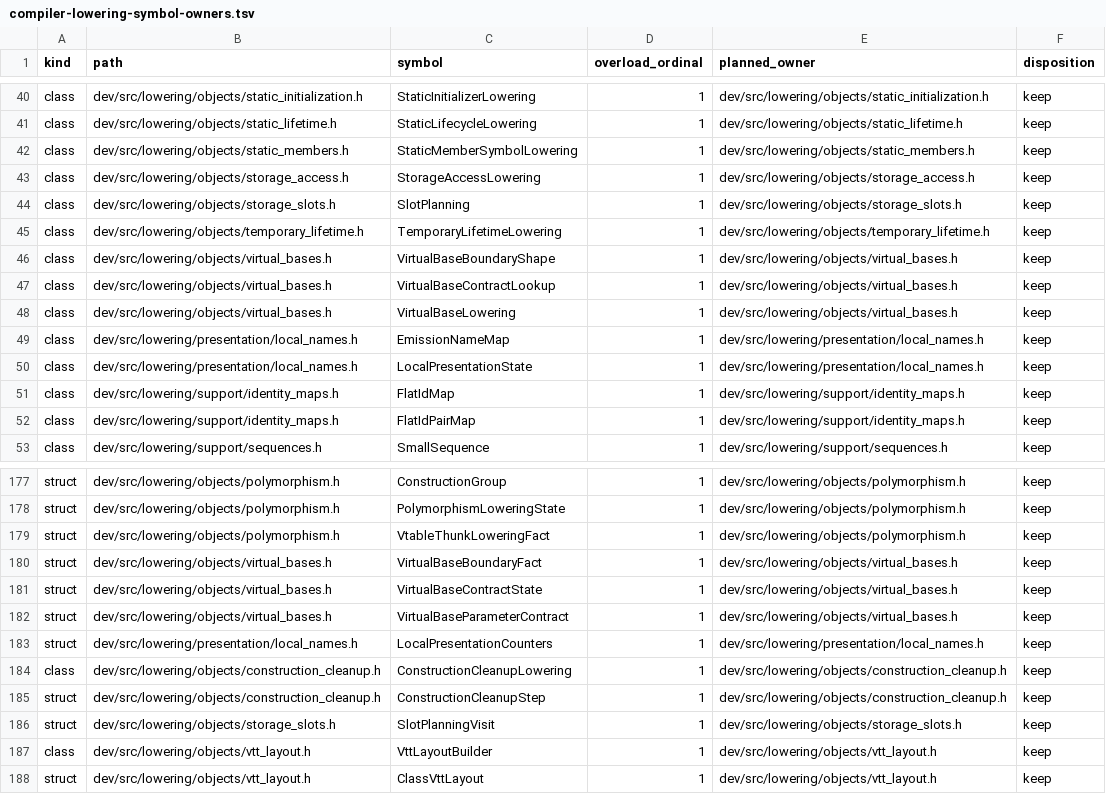
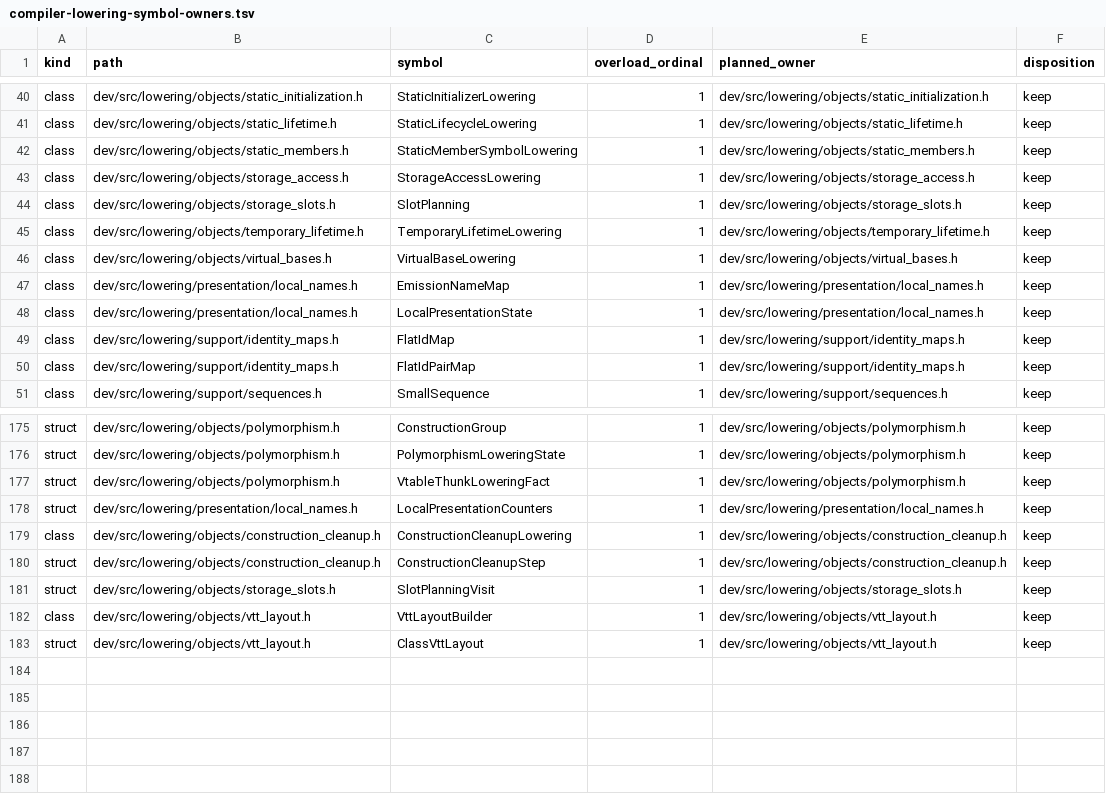
Before and after one commit to vishvananda/cppgm-extended, a TSV file: scripts/architecture/compiler-lowering-symbol-owners.tsv, drawn as a sheet; only a part is shown, gaps mark what is left out; the diff names each change by its address in the sheet, - before the commit and + after, or states it on an @@ line.

Commit message:
Pass no hidden virtual-base addresses: Itanium entry points take this and the VTT
Base-object constructors and destructors of a class with virtual bases took
`(this, VTT, ..., __vbptr0, ...)`, and a by-value parameter of such a class
carried each virtual base's address as a hidden argument (objmodel G7(b),
shared by the course and the run). Neither is in the Itanium ABI: a g++
derived class calling a course base constructor crashed (cross-TU probe
m2_*, and v_* with the base constructors built here: SIGSEGV), and the
step-2 compiler could not even compile a by-value argument of such a class
("unsupported native scalar type").

Entry points now take `this` (for a member), the VTT for a base-object
constructor or destructor of a class with virtual bases, and the visible
arguments. Virtual bases are found through the vtable everywhere; a
base-object constructor or destructor reads the rows of its own class from
the construction vtable the VTT names, since its vptr may still hold a
base's table; a by-value parameter, being a complete object, uses its
static layout. The boundary-contract machinery (parameter counts, carried
sets, demand scans, boundary slots, call-site argument synthesis, the
`__pvbptr` presentation and its six counters) is removed.

References: 21 pa23 fixtures and pa32 400/430-source-lifecycle-base-entry-
inline lose the `%__vbptrN` parameters and their arguments; the base
entries read virtual bases through `%__vtt` instead. Exit statuses are
unchanged. New fixture: pa28 200-host-virtual-base-entry-arguments (a g++
class deriving from bases whose entries are built here, constructed and
destroyed in order with virtual-base members read in the base entries,
and by-value arguments in both directions; exits 2 before this change).
The PA23 handout states the convention.

```diff
--- a/scripts/architecture/compiler-lowering-symbol-owners.tsv
+++ b/scripts/architecture/compiler-lowering-symbol-owners.tsv
-row 46: class | dev/src/lowering/objects/virtual_bases.h | VirtualBaseBoundaryShape | 1 | dev/src/lowering/objects/virtual_bases.h | keep
-row 47: class | dev/src/lowering/objects/virtual_bases.h | VirtualBaseContractLookup | 1 | dev/src/lowering/objects/virtual_bases.h | keep
-row 180: struct | dev/src/lowering/objects/virtual_bases.h | VirtualBaseBoundaryFact | 1 | dev/src/lowering/objects/virtual_bases.h | keep
-row 181: struct | dev/src/lowering/objects/virtual_bases.h | VirtualBaseContractState | 1 | dev/src/lowering/objects/virtual_bases.h | keep
-row 182: struct | dev/src/lowering/objects/virtual_bases.h | VirtualBaseParameterContract | 1 | dev/src/lowering/objects/virtual_bases.h | keep
```
Also changed, not shown: 50 other files.
